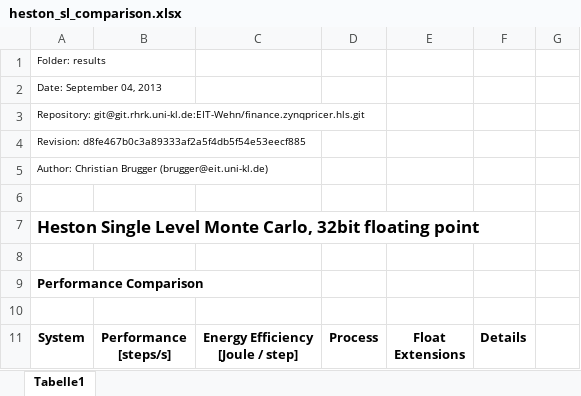
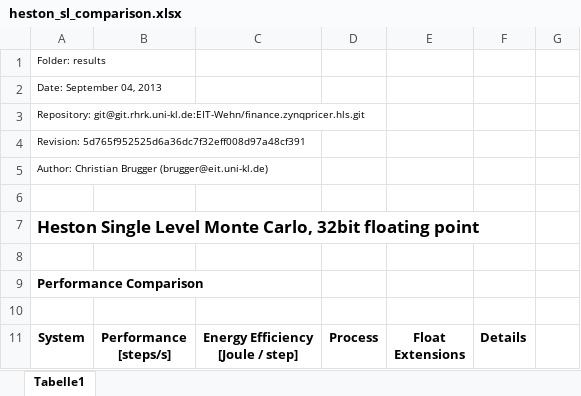
Before and after one commit to tukl-msd/finance.zynqpricer.hls, an Excel workbook: results/heston_sl_comparison.xlsx, sheet Tabelle1, drawn as a sheet; only a part is shown; values as stored, in another font and other column widths than the file's, no borders; the diff names each change by its address in the sheet, - before the commit and + after, or states it on an @@ line.

Commit message:
added new results

```diff
--- a/results/heston_sl_comparison.xlsx (sheet Tabelle1)
+++ b/results/heston_sl_comparison.xlsx (sheet Tabelle1)
-A4: Revision: d8fe467b0c3a89333af2a5f4db5f54e53eecf885
+A4: Revision: 5d765f952525d6a36dc7f32eff008d97a48cf391
```
